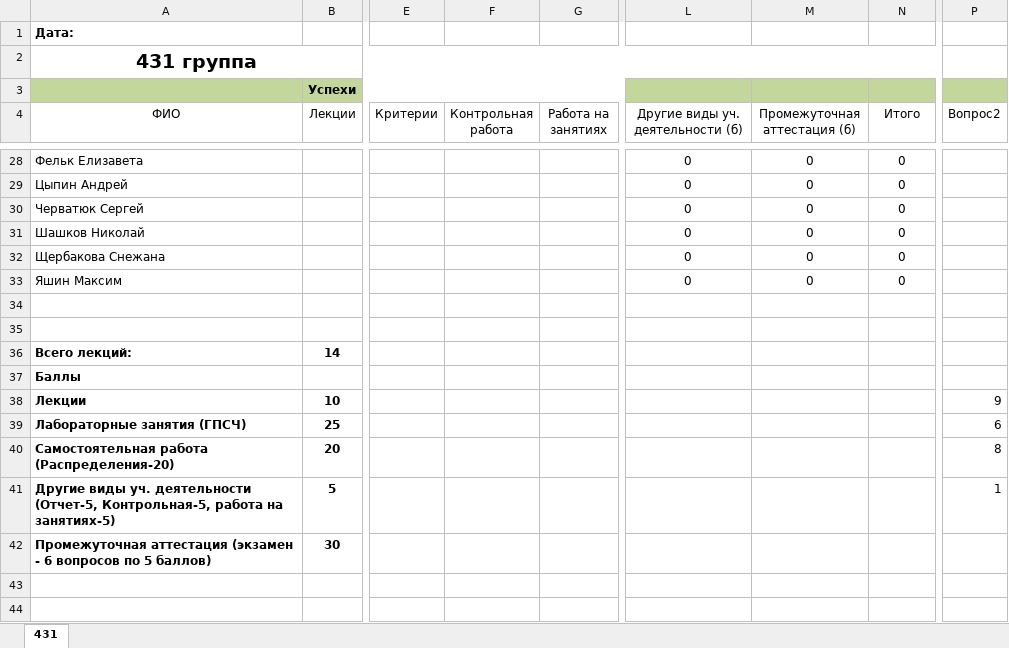
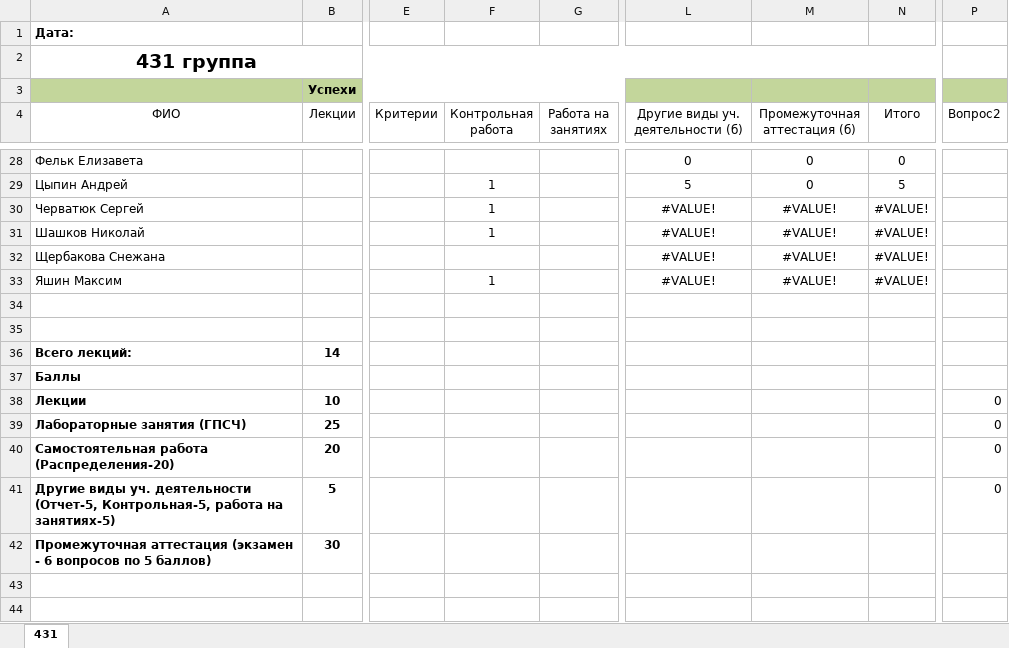
Before and after one commit to gurgutan/TPRG, an Excel workbook: БАРС/Баллы_431.xlsx, sheet 431, drawn as a sheet; only a part is shown, gaps mark what is left out; values as stored, in another font and other column widths than the file's, no borders; table styles not drawn; the diff covers the shown part only; the diff names each change by its address in the sheet, - before the commit and + after, or states it on an @@ line.

```diff
--- a/БАРС/Баллы_431.xlsx (sheet 431)
+++ b/БАРС/Баллы_431.xlsx (sheet 431)
-F29:F31 (Контрольная работа): (empty)
+F29:F31 (Контрольная работа): 1
-L29 (Другие виды уч. деятельности (б)): 0
+L29 (Другие виды уч. деятельности (б)): 5
-N29 (Итого): 0
+N29 (Итого): 5
-L30:L33 (Другие виды уч. деятельности (б)): 0
+L30:L33 (Другие виды уч. деятельности (б)): #VALUE!
-M30:M33 (Промежуточная аттестация (б)): 0
+M30:M33 (Промежуточная аттестация (б)): #VALUE!
-N30:N33 (Итого): 0
+N30:N33 (Итого): #VALUE!
-F33 (Контрольная работа): (empty)
+F33 (Контрольная работа): 1
-P38 (Вопрос2): 9
+P38 (Вопрос2): 0
-P39 (Вопрос2): 6
+P39 (Вопрос2): 0
-P40 (Вопрос2): 8
+P40 (Вопрос2): 0
-P41 (Вопрос2): 1
+P41 (Вопрос2): 0
```
Also changed, not shown: 58 edited cells elsewhere in this sheet, formulas that keep their value.
